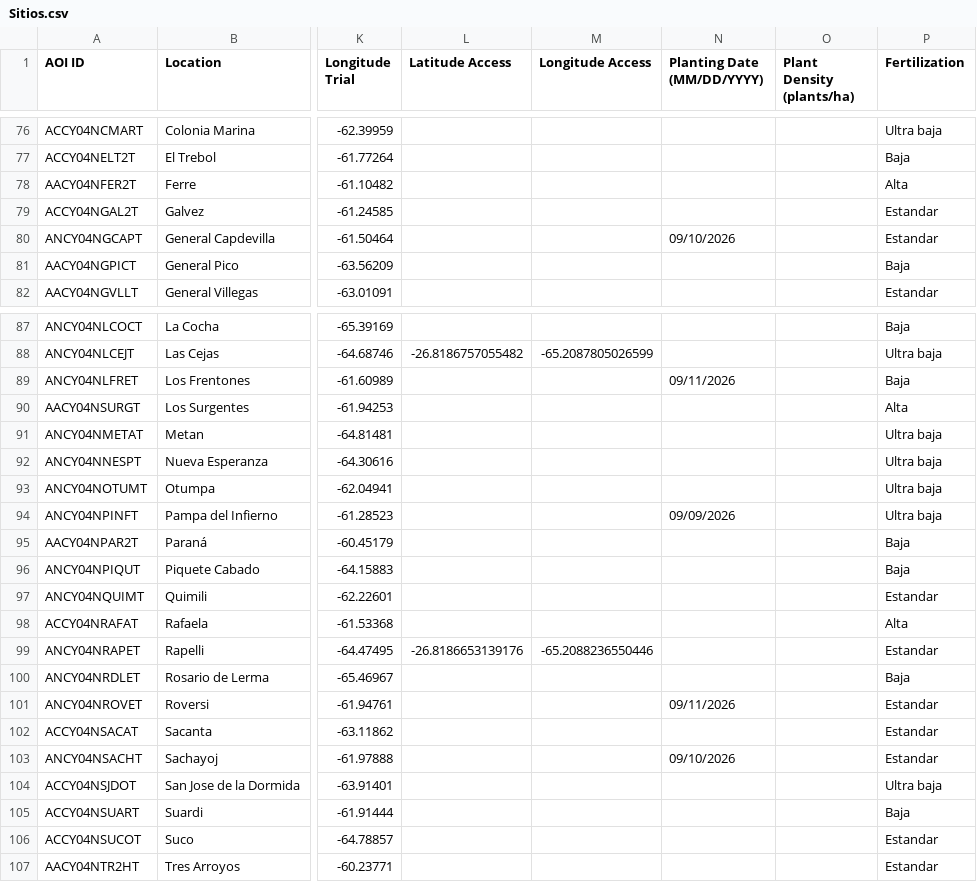
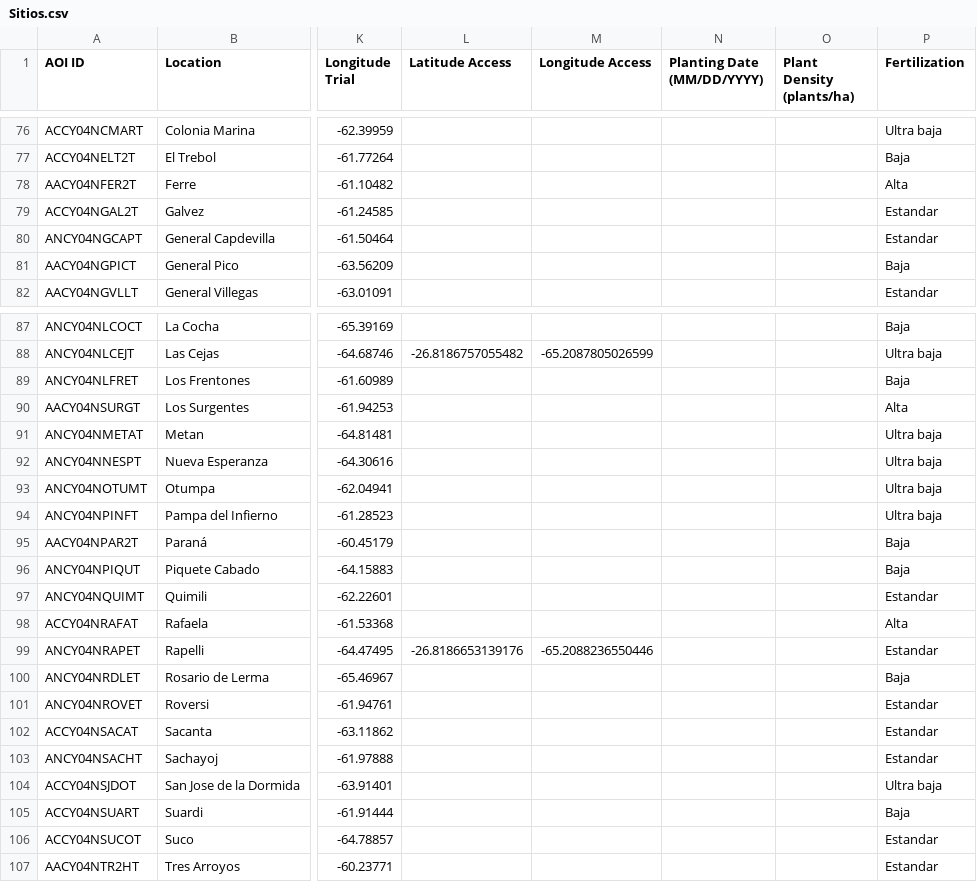
Before and after one commit to LAAR-TESTING-AR/field-trial-map, a CSV file: Sitios.csv, drawn as a sheet; only a part is shown, gaps mark what is left out; the diff names each change by its address in the sheet, - before the commit and + after, or states it on an @@ line.

Commit message:
Actualizacion automatica de Sitios.csv desde SharePoint

```diff
--- a/Sitios.csv
+++ b/Sitios.csv
-N80 (Planting Date (MM/DD/YYYY)): 09/10/2026
+N80 (Planting Date (MM/DD/YYYY)): (empty)
-N89 (Planting Date (MM/DD/YYYY)): 09/11/2026
+N89 (Planting Date (MM/DD/YYYY)): (empty)
-N94 (Planting Date (MM/DD/YYYY)): 09/09/2026
+N94 (Planting Date (MM/DD/YYYY)): (empty)
-N101 (Planting Date (MM/DD/YYYY)): 09/11/2026
+N101 (Planting Date (MM/DD/YYYY)): (empty)
-N103 (Planting Date (MM/DD/YYYY)): 09/10/2026
+N103 (Planting Date (MM/DD/YYYY)): (empty)
```
